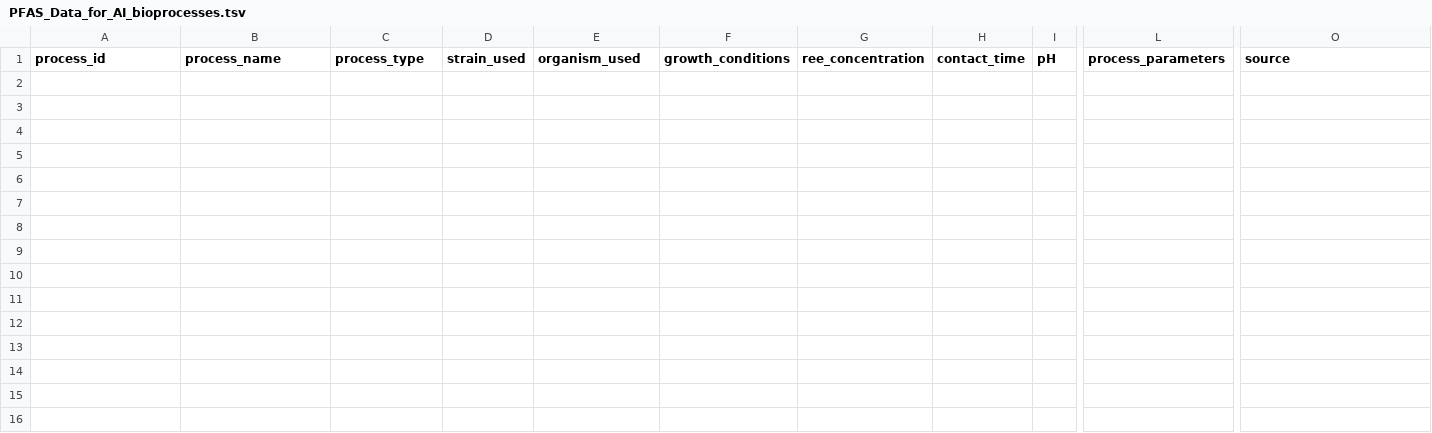
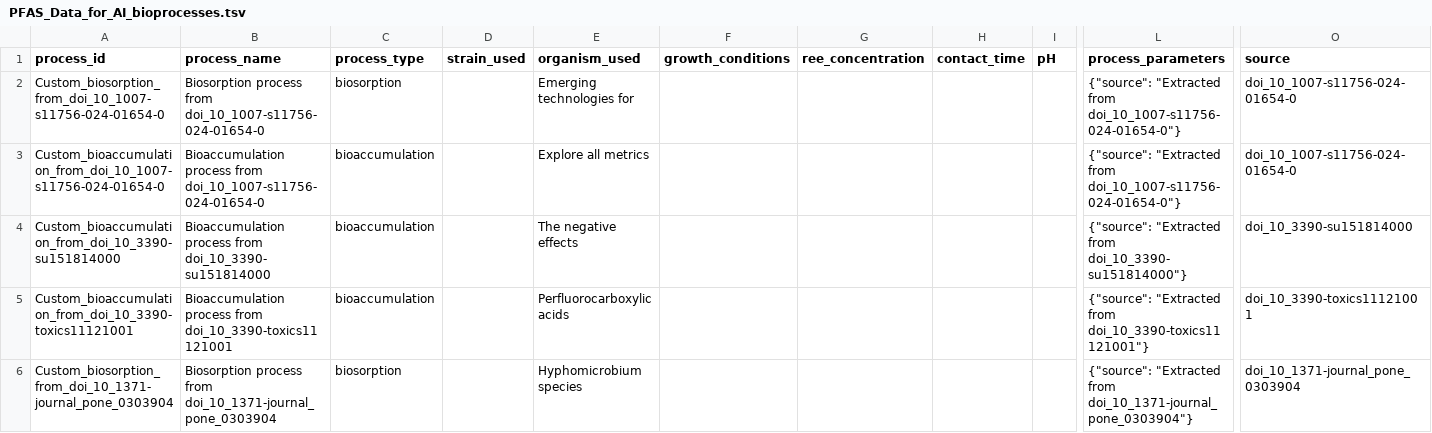
Before and after one commit to CultureBotAI/PFAS-AI, a TSV file: data/txt/sheet/PFAS_Data_for_AI_bioprocesses.tsv, drawn as a sheet; only a part is shown, gaps mark what is left out; rows hold the shown columns only; ↵ is a line break in a cell; the diff names each change by its address in the sheet, - before the commit and + after, or states it on an @@ line.

```diff
--- a/data/txt/sheet/PFAS_Data_for_AI_bioprocesses.tsv
+++ b/data/txt/sheet/PFAS_Data_for_AI_bioprocesses.tsv
+row 2: Custom_biosorption_from_doi_10_1007-s11756-024-01654-0 | Biosorption process from doi_10_1007-s11756-024-01654-0 | biosorption |  | Emerging ↵ technologies for |  |  |  |  | {"source": "Extracted from doi_10_1007-s11756-024-01654-0"} | doi_10_1007-s11756-024-01654-0
+row 3: Custom_bioaccumulation_from_doi_10_1007-s11756-024-01654-0 | Bioaccumulation process from doi_10_1007-s11756-024-01654-0 | bioaccumulation |  | Explore all metrics |  |  |  |  | {"source": "Extracted from doi_10_1007-s11756-024-01654-0"} | doi_10_1007-s11756-024-01654-0
+row 4: Custom_bioaccumulation_from_doi_10_3390-su151814000 | Bioaccumulation process from doi_10_3390-su151814000 | bioaccumulation |  | The negative effects |  |  |  |  | {"source": "Extracted from doi_10_3390-su151814000"} | doi_10_3390-su151814000
+row 5: Custom_bioaccumulation_from_doi_10_3390-toxics11121001 | Bioaccumulation process from doi_10_3390-toxics11121001 | bioaccumulation |  | Perfluorocarboxylic acids |  |  |  |  | {"source": "Extracted from doi_10_3390-toxics11121001"} | doi_10_3390-toxics11121001
+row 6: Custom_biosorption_from_doi_10_1371-journal_pone_0303904 | Biosorption process from doi_10_1371-journal_pone_0303904 | biosorption |  | Hyphomicrobium species |  |  |  |  | {"source": "Extracted from doi_10_1371-journal_pone_0303904"} | doi_10_1371-journal_pone_0303904
```
Also changed, not shown: data/txt/sheet/PFAS_Data_for_AI_assays.tsv, data/txt/sheet/PFAS_Data_for_AI_chemicals_extended.tsv, 4 other files.
